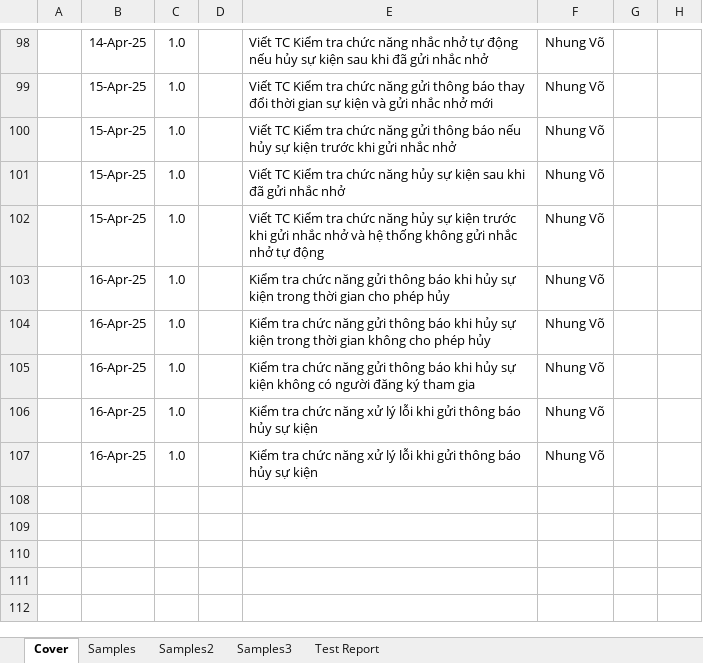
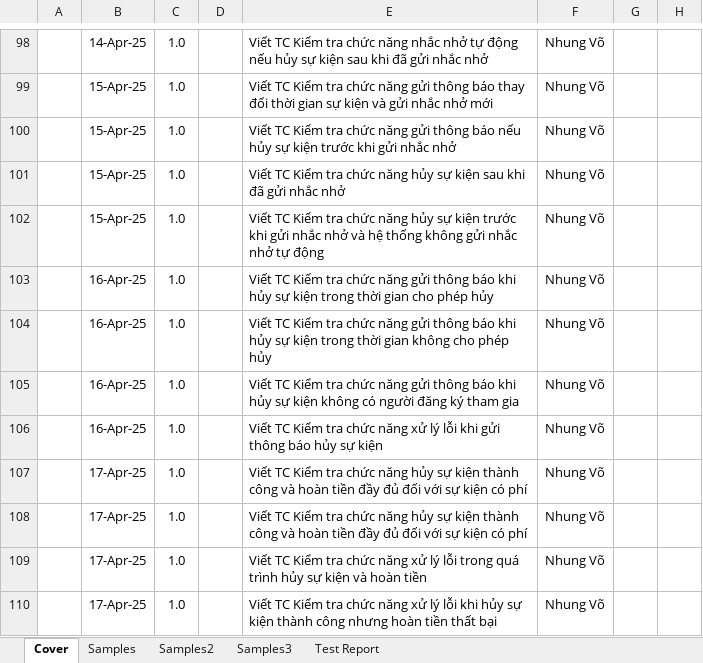
Before and after one commit to nmNDiem/event-manager-javafx, an Excel workbook: TestCase.xlsx, sheet Cover, drawn as a sheet; only a part is shown, gaps mark what is left out; values as stored, in another font and other column widths than the file's, no borders; conditional formats not drawn; addresses are those after the commit; the diff names each change by its address in the sheet, - before the commit and + after, or states it on an @@ line.

```diff
--- a/TestCase.xlsx (sheet Cover)
+++ b/TestCase.xlsx (sheet Cover)
-E103: Kiểm tra…
+E103: Viết TC Kiểm tra…
-E104: Kiểm tra…
+E104: Viết TC Kiểm tra…
-E105: Kiểm tra…
+E105: Viết TC Kiểm tra…
-E106: Kiểm tra…
+E106: Viết TC Kiểm tra…
+row 107:  | 17-Apr-25 | 1.0 |  | Viết TC Kiểm tra chức năng hủy sự kiện thành công và hoàn tiền đầy đủ đối với sự kiện có phí | Nhung Võ
+row 108:  | 17-Apr-25 | 1.0 |  | Viết TC Kiểm tra chức năng hủy sự kiện thành công và hoàn tiền đầy đủ đối với sự kiện có phí | Nhung Võ
+row 109:  | 17-Apr-25 | 1.0 |  | Viết TC Kiểm tra chức năng xử lý lỗi trong quá trình hủy sự kiện và hoàn tiền | Nhung Võ
-B110: 16-Apr-25
+B110: 17-Apr-25
-E110: Kiểm tra chức năng xử lý lỗi khi gửi thông báo hủy sự kiện
+E110: Viết TC Kiểm tra chức năng xử lý lỗi khi hủy sự kiện thành công nhưng hoàn tiền thất bại
```
Also changed, not shown: sheet Samples, sheet Test Report, sheet Samples3, formulas that keep their value.
